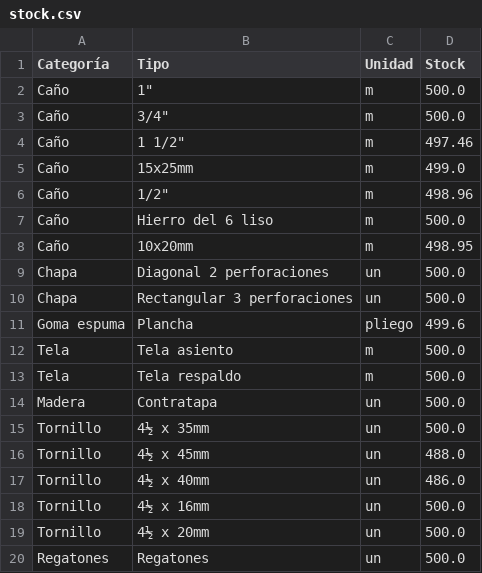
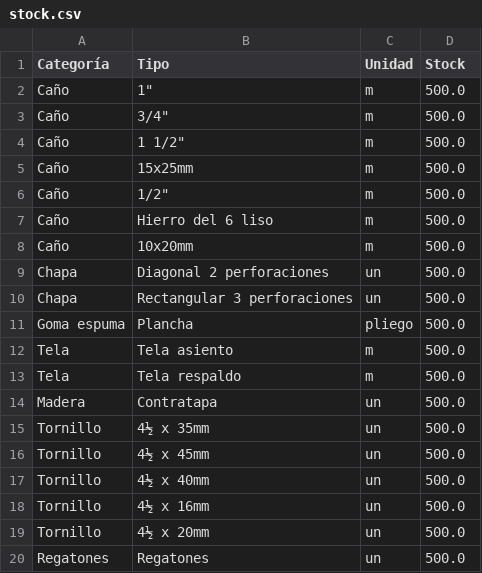
Before and after one commit to Grupo-PiDBiM/delarte-app-limpio, a CSV file: stock.csv, drawn as a sheet.

```diff
--- a/stock.csv
+++ b/stock.csv
@@ -3,10 +3,10 @@ Caño,"1""",m,500.0
 Caño,"3/4""",m,500.0
-Caño,"1 1/2""",m,497.46
-Caño,15x25mm,m,499.0
-Caño,"1/2""",m,498.96
+Caño,"1 1/2""",m,500.0
+Caño,15x25mm,m,500.0
+Caño,"1/2""",m,500.0
 Caño,Hierro del 6 liso,m,500.0
-Caño,10x20mm,m,498.95
+Caño,10x20mm,m,500.0
 Chapa,Diagonal 2 perforaciones,un,500.0
 Chapa,Rectangular 3 perforaciones,un,500.0
-Goma espuma,Plancha,pliego,499.6
+Goma espuma,Plancha,pliego,500.0
 Tela,Tela asiento,m,500.0
@@ -15,4 +15,4 @@ Madera,Contratapa,un,500.0
 Tornillo,4½ x 35mm,un,500.0
-Tornillo,4½ x 45mm,un,488.0
-Tornillo,4½ x 40mm,un,486.0
+Tornillo,4½ x 45mm,un,500.0
+Tornillo,4½ x 40mm,un,500.0
 Tornillo,4½ x 16mm,un,500.0
```
Also changed, not shown: 2 other files.
